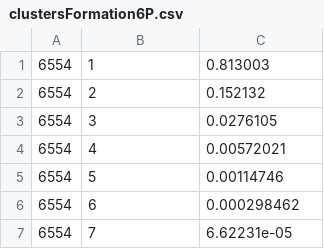
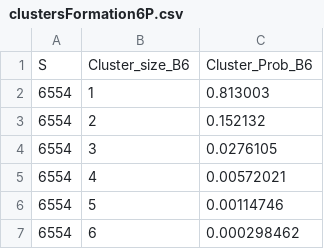
Before and after one commit to lucasebazilio/setobject, a CSV file: NoResize/Clusters/Results/Clusters Probability/clustersFormation6P.csv, drawn as a sheet; only a part is shown; the shorter side is filled out with more unchanged rows; the diff names each change by its address in the sheet, - before the commit and + after, or states it on an @@ line.

Commit message:
B = 6

```diff
--- a/NoResize/Clusters/Results/Clusters Probability/clustersFormation6P.csv
+++ b/NoResize/Clusters/Results/Clusters Probability/clustersFormation6P.csv
+row 1: S | Cluster_size_B6 | Cluster_Prob_B6
```
